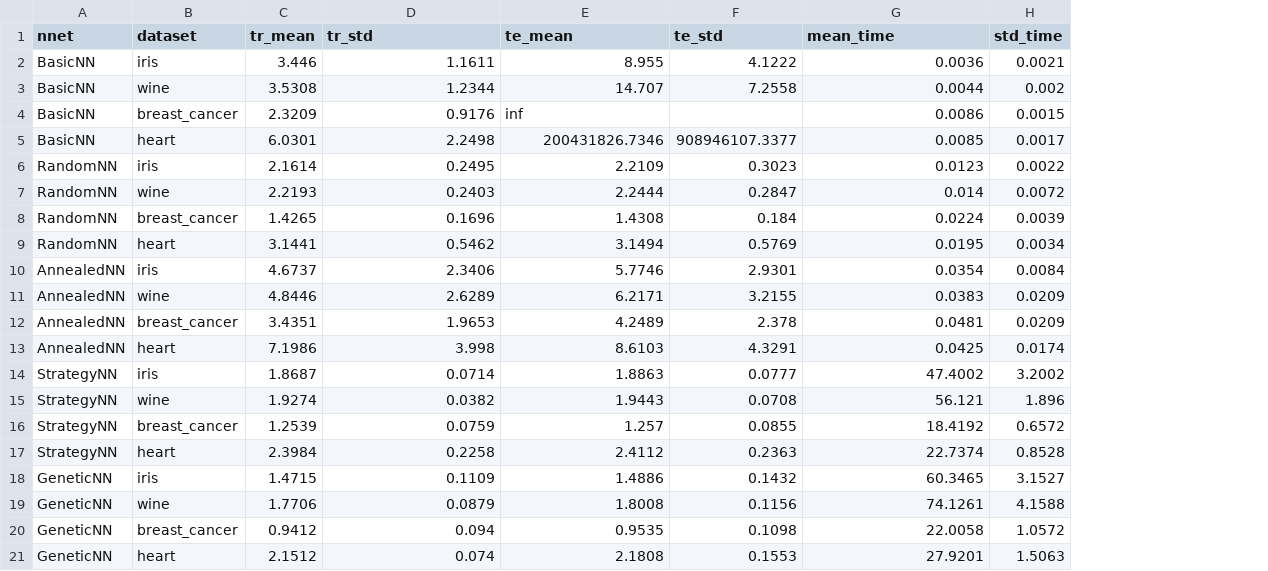
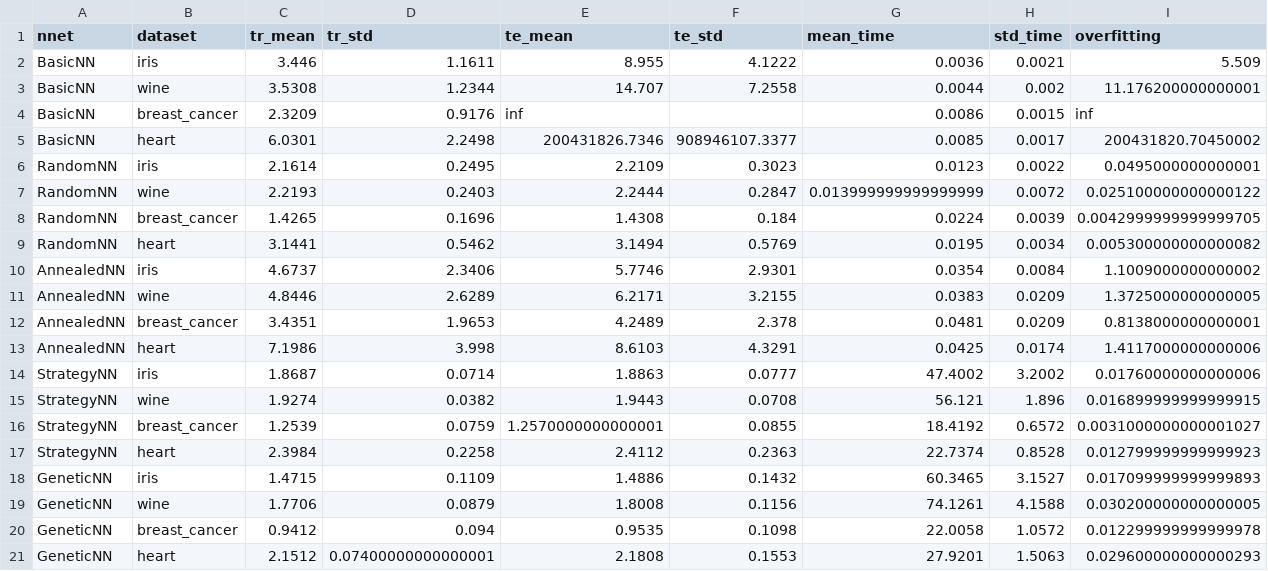
Before and after one commit to EliasICerezo/Neuroevolution, a CSV file: experiments/processed_experiments/Experiment4/processed_experiment4.csv, drawn as a sheet; the diff names each change by its address in the sheet, - before the commit and + after, or states it on an @@ line.

Commit message:
Adding overfitting to the tables

```diff
--- a/experiments/processed_experiments/Experiment4/processed_experiment4.csv
+++ b/experiments/processed_experiments/Experiment4/processed_experiment4.csv
+column I (overfitting), rows 2-21: 5.509 | 11.176200000000001 | inf | 200431820.70450002 | 0.0495000000000001 | 0.025100000000000122 | 0.0042999999999999705 | 0.005300000000000082 | 1.1009000000000002 | 1.3725000000000005 | 0.8138000000000001 | 1.4117000000000006 | 0.01760000000000006 | 0.016899999999999915 | 0.0031000000000001027 | 0.012799999999999923 | 0.017099999999999893 | 0.030200000000000005 | 0.012299999999999978 | 0.029600000000000293
-G7 (mean_time): 0.014
+G7 (mean_time): 0.013999999999999999
-E16 (te_mean): 1.257
+E16 (te_mean): 1.2570000000000001
-D21 (tr_std): 0.074
+D21 (tr_std): 0.07400000000000001
```
Also changed, not shown: experiments/processed_experiments/Experiment1/breast_cancertable.csv, experiments/processed_experiments/Experiment1/processed_results5(5).csv, 17 other files.
